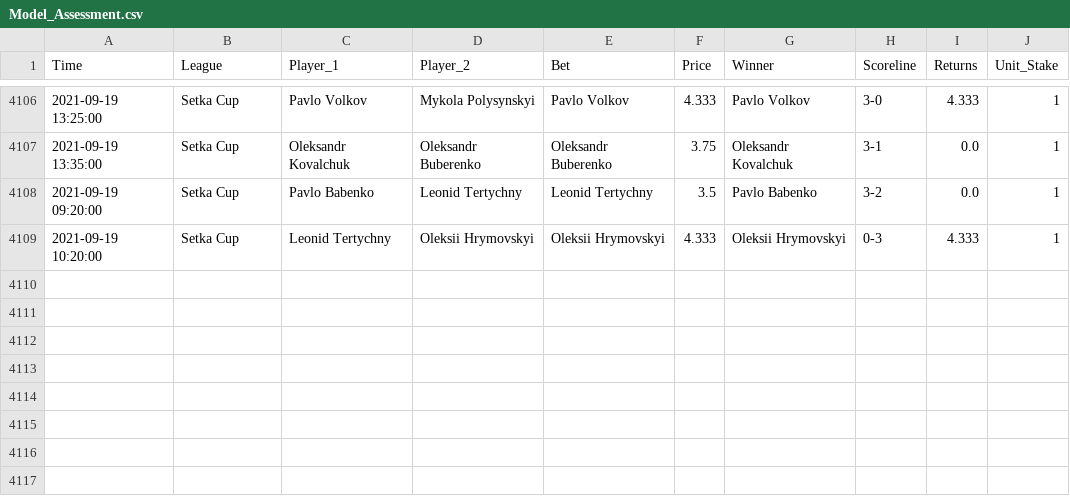
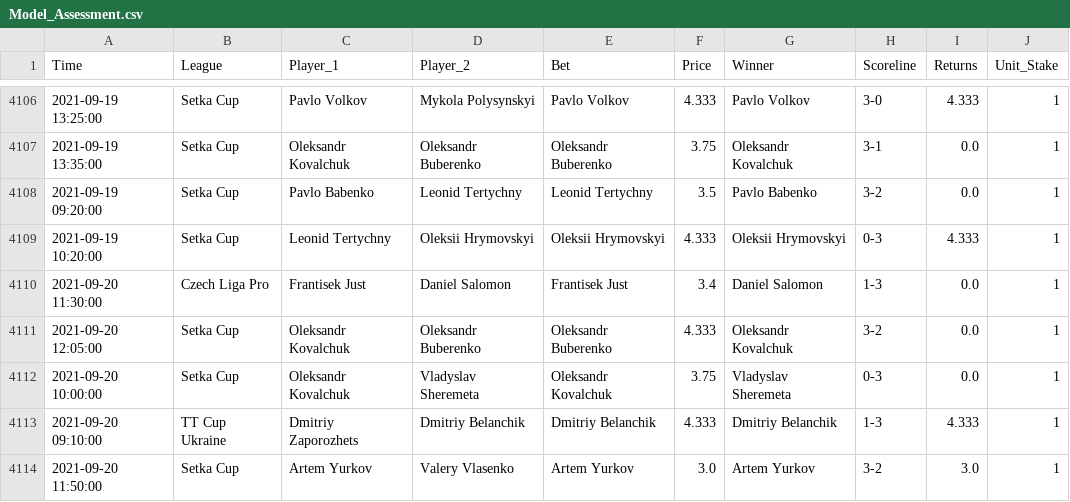
Before and after one commit to tomfothergill/tabletennis, a CSV file: Model_Assessment.csv, drawn as a sheet; only a part is shown, gaps mark what is left out; the diff names each change by its address in the sheet, - before the commit and + after, or states it on an @@ line.

Commit message:
committing files

```diff
--- a/Model_Assessment.csv
+++ b/Model_Assessment.csv
+row 4110: 2021-09-20 11:30:00 | Czech Liga Pro | Frantisek Just | Daniel Salomon | Frantisek Just | 3.4 | Daniel Salomon | 1-3 | 0.0 | 1
+row 4111: 2021-09-20 12:05:00 | Setka Cup | Oleksandr Kovalchuk | Oleksandr Buberenko | Oleksandr Buberenko | 4.333 | Oleksandr Kovalchuk | 3-2 | 0.0 | 1
+row 4112: 2021-09-20 10:00:00 | Setka Cup | Oleksandr Kovalchuk | Vladyslav Sheremeta | Oleksandr Kovalchuk | 3.75 | Vladyslav Sheremeta | 0-3 | 0.0 | 1
+row 4113: 2021-09-20 09:10:00 | TT Cup Ukraine | Dmitriy Zaporozhets | Dmitriy Belanchik | Dmitriy Belanchik | 4.333 | Dmitriy Belanchik | 1-3 | 4.333 | 1
+row 4114: 2021-09-20 11:50:00 | Setka Cup | Artem Yurkov | Valery Vlasenko | Artem Yurkov | 3.0 | Artem Yurkov | 3-2 | 3.0 | 1
```
